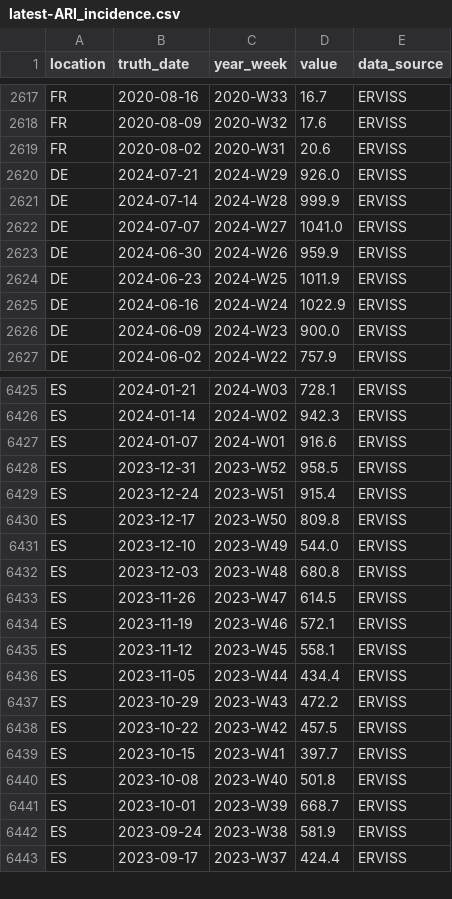
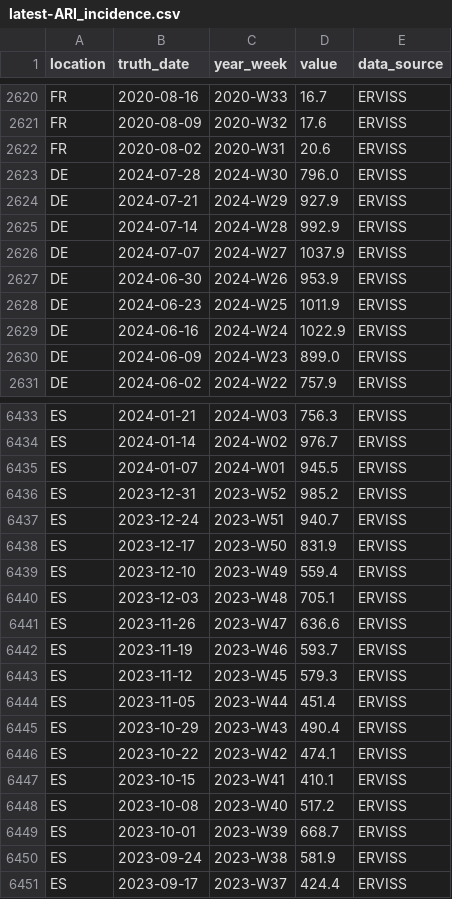
Before and after one commit to european-modelling-hubs/ari-forecast-hub, a CSV file: target-data/latest-ARI_incidence.csv, drawn as a sheet; only a part is shown, gaps mark what is left out; addresses are those after the commit; the diff covers the shown part only; the diff names each change by its address in the sheet, - before the commit and + after, or states it on an @@ line.

```diff
--- a/target-data/latest-ARI_incidence.csv
+++ b/target-data/latest-ARI_incidence.csv
+row 2623: DE | 2024-07-28 | 2024-W30 | 796.0 | ERVISS
-D2624 (value): 926.0
+D2624 (value): 927.9
-D2625 (value): 999.9
+D2625 (value): 992.9
-D2626 (value): 1041.0
+D2626 (value): 1037.9
-D2627 (value): 959.9
+D2627 (value): 953.9
-D2630 (value): 900.0
+D2630 (value): 899.0
-D6433 (value): 728.1
+D6433 (value): 756.3
-D6434 (value): 942.3
+D6434 (value): 976.7
-D6435 (value): 916.6
+D6435 (value): 945.5
-D6436 (value): 958.5
+D6436 (value): 985.2
-D6437 (value): 915.4
+D6437 (value): 940.7
-D6438 (value): 809.8
+D6438 (value): 831.9
-D6439 (value): 544.0
+D6439 (value): 559.4
-D6440 (value): 680.8
+D6440 (value): 705.1
-D6441 (value): 614.5
+D6441 (value): 636.6
-D6442 (value): 572.1
+D6442 (value): 593.7
-D6443 (value): 558.1
+D6443 (value): 579.3
-D6444 (value): 434.4
+D6444 (value): 451.4
-D6445 (value): 472.2
+D6445 (value): 490.4
-D6446 (value): 457.5
+D6446 (value): 474.1
-D6447 (value): 397.7
+D6447 (value): 410.1
-D6448 (value): 501.8
+D6448 (value): 517.2
```
Also changed, not shown: 9 added rows and 30 edited cells elsewhere in this file.
